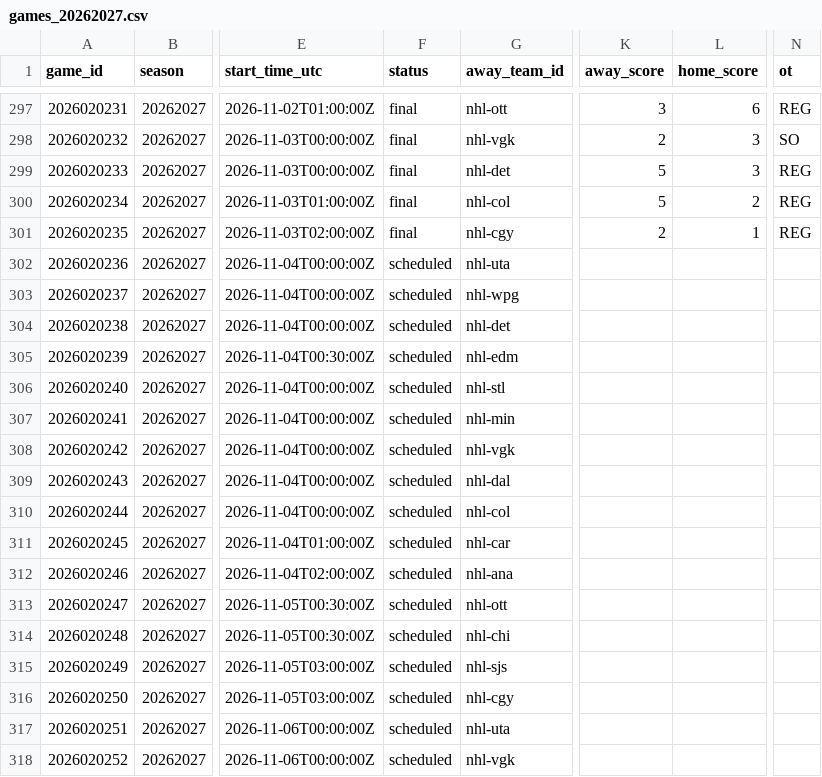
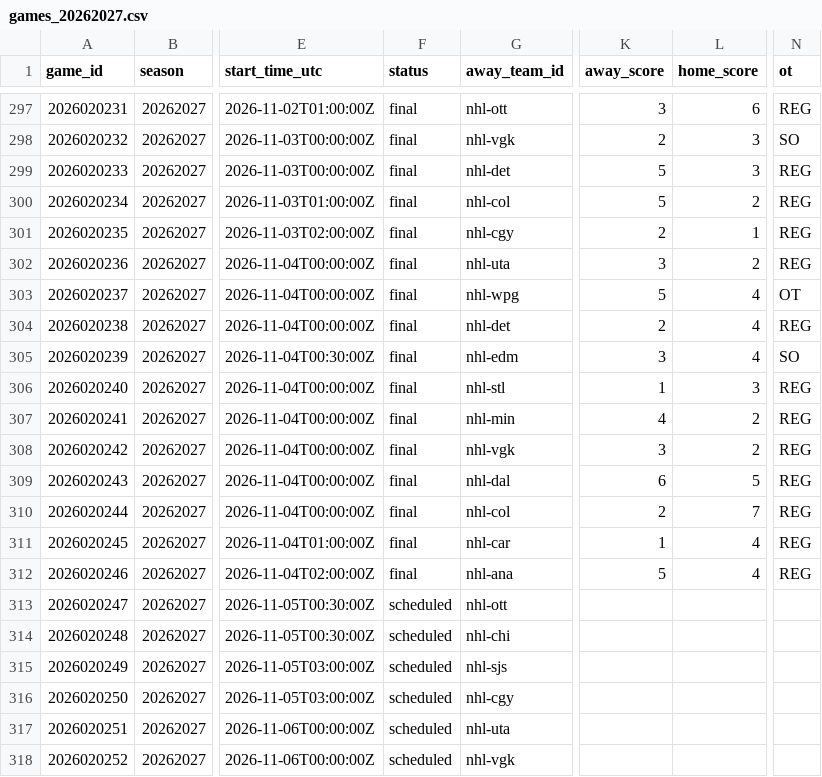
Before and after one commit to jpf5046/basic_betting_model, a CSV file: data/nhl/games_20262027.csv, drawn as a sheet; only a part is shown, gaps mark what is left out; the diff names each change by its address in the sheet, - before the commit and + after, or states it on an @@ line.

```diff
--- a/data/nhl/games_20262027.csv
+++ b/data/nhl/games_20262027.csv
-F302:F312 (status): scheduled
+F302:F312 (status): final
-K302 (away_score): (empty)
+K302 (away_score): 3
-L302 (home_score): (empty)
+L302 (home_score): 2
-N302 (ot): (empty)
+N302 (ot): REG
-K303 (away_score): (empty)
+K303 (away_score): 5
-L303:L305 (home_score): (empty)
+L303:L305 (home_score): 4
-N303 (ot): (empty)
+N303 (ot): OT
-K304 (away_score): (empty)
+K304 (away_score): 2
-N304 (ot): (empty)
+N304 (ot): REG
-K305 (away_score): (empty)
+K305 (away_score): 3
-N305 (ot): (empty)
+N305 (ot): SO
-K306 (away_score): (empty)
+K306 (away_score): 1
-L306 (home_score): (empty)
+L306 (home_score): 3
-N306:N312 (ot): (empty)
+N306:N312 (ot): REG
-K307 (away_score): (empty)
+K307 (away_score): 4
-L307:L308 (home_score): (empty)
+L307:L308 (home_score): 2
-K308 (away_score): (empty)
+K308 (away_score): 3
-K309 (away_score): (empty)
+K309 (away_score): 6
-L309 (home_score): (empty)
+L309 (home_score): 5
-K310 (away_score): (empty)
+K310 (away_score): 2
-L310 (home_score): (empty)
+L310 (home_score): 7
-K311 (away_score): (empty)
+K311 (away_score): 1
-L311:L312 (home_score): (empty)
+L311:L312 (home_score): 4
-K312 (away_score): (empty)
+K312 (away_score): 5
```
Also changed, not shown: data/frames/nhl_20262027.csv, 4 other files.
